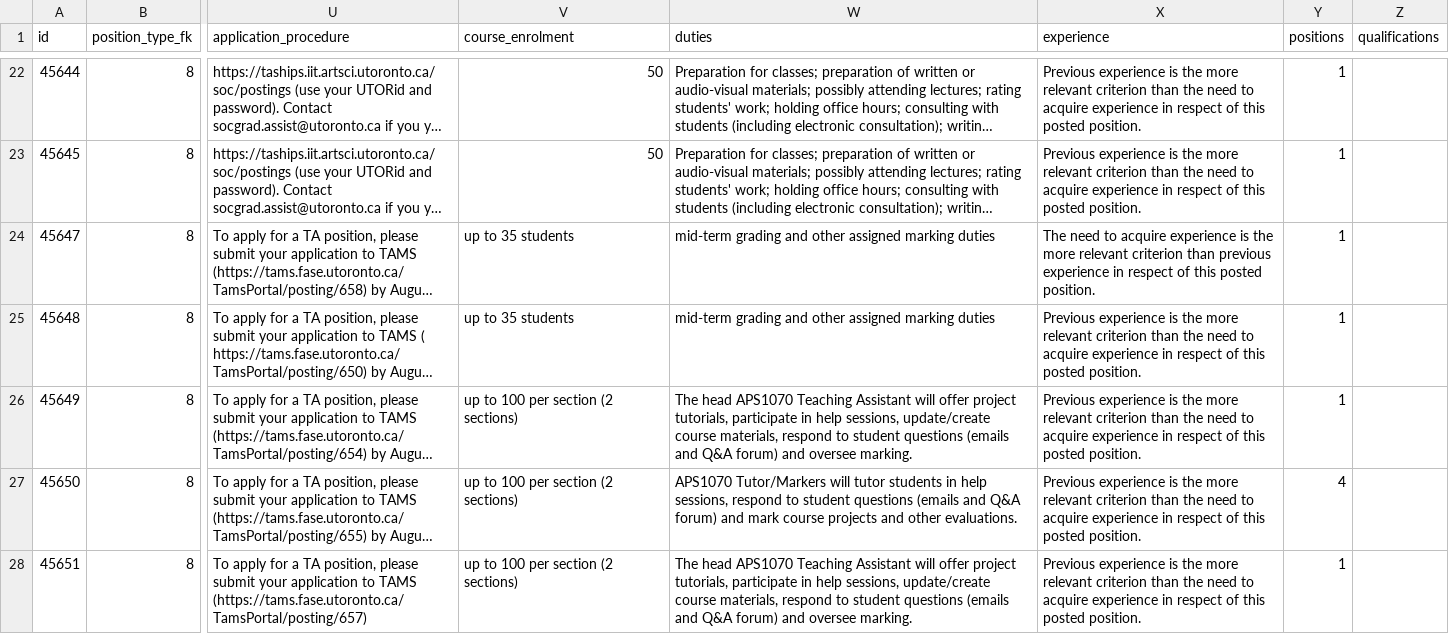
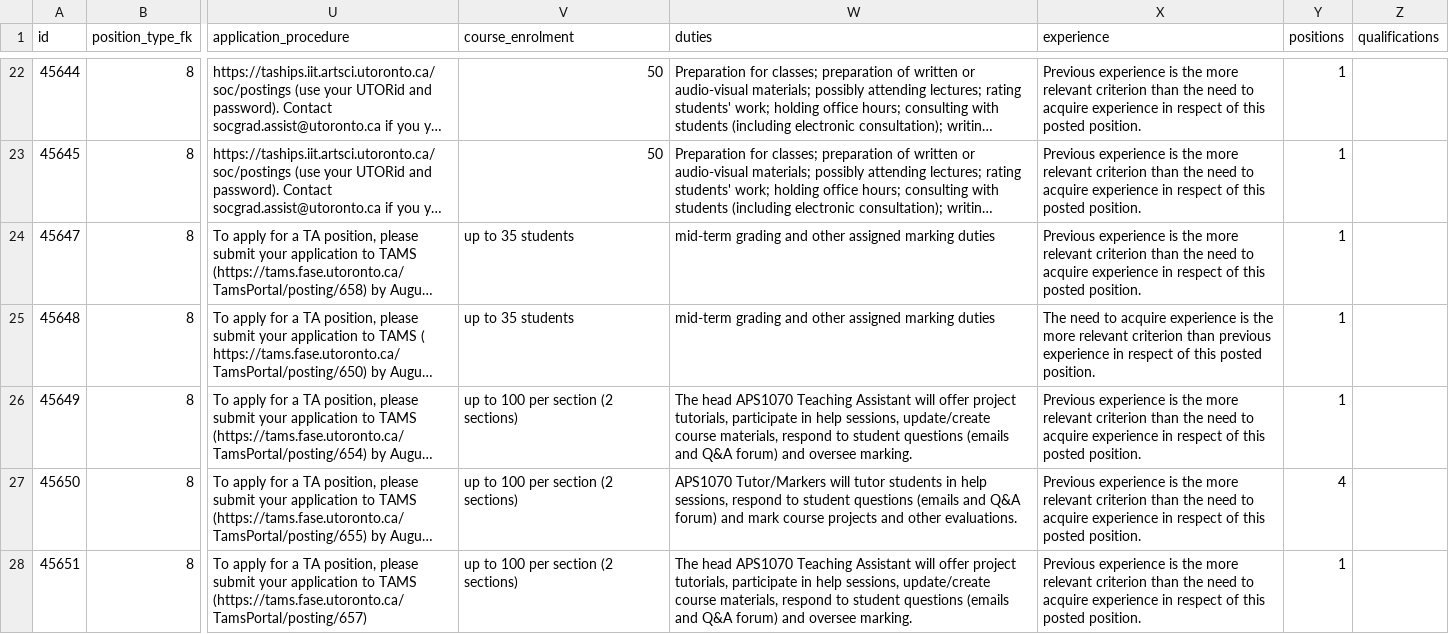
Before and after one commit to Nathan903/unit1.hrandequity.utoronto.ca, a CSV file: result.csv, drawn as a sheet; only a part is shown, gaps mark what is left out; long unchanged cells end in …; the diff names each change by its address in the sheet, - before the commit and + after, or states it on an @@ line.

```diff
--- a/result.csv
+++ b/result.csv
-X24 (experience): The need to acquire experience is the more relevant criterion than previous experience in…
+X24 (experience): Previous experience is the more relevant criterion than the need to acquire experience in…
-X25 (experience): Previous experience is the more relevant criterion than the need to acquire experience in…
+X25 (experience): The need to acquire experience is the more relevant criterion than previous experience in…
```
